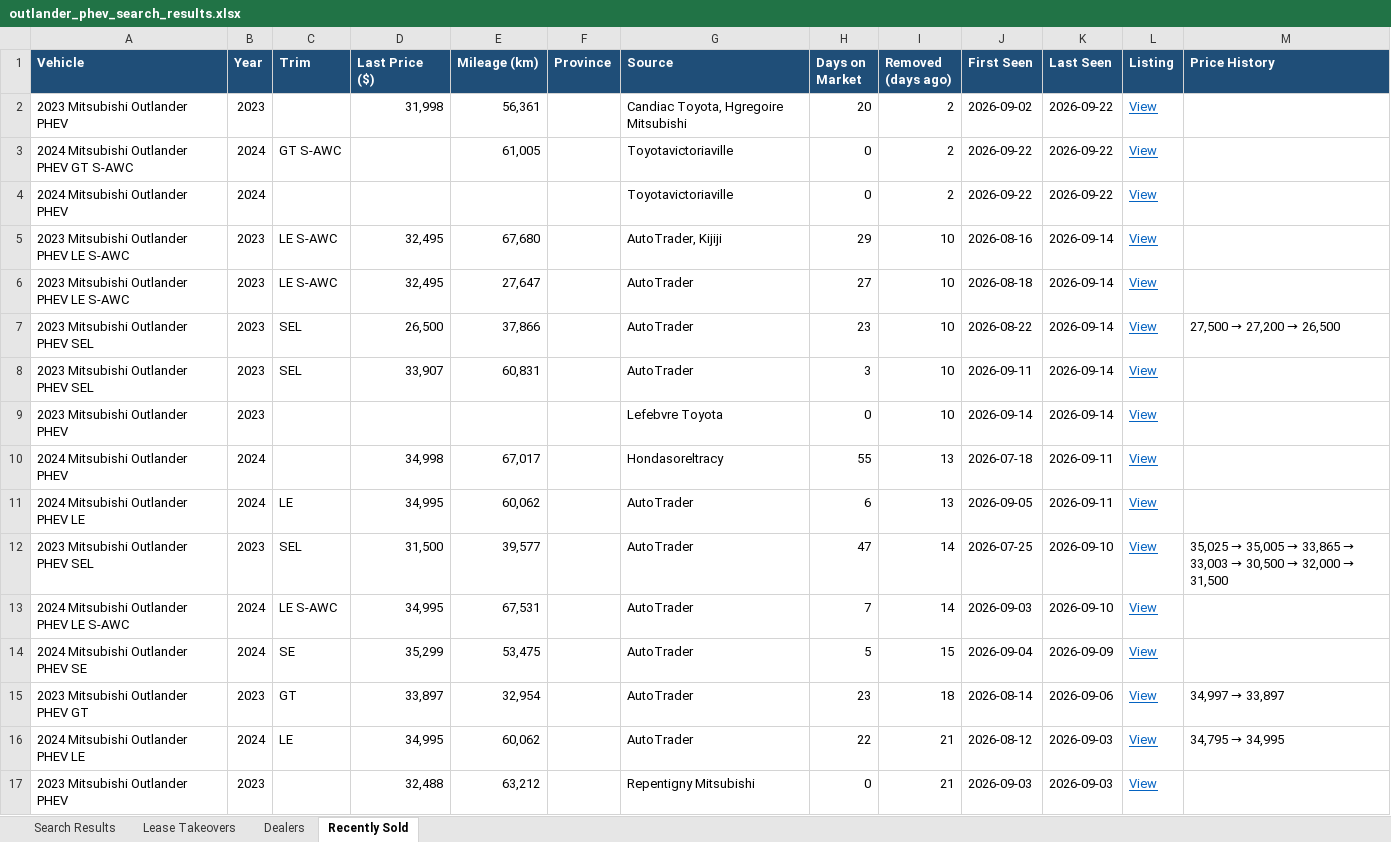
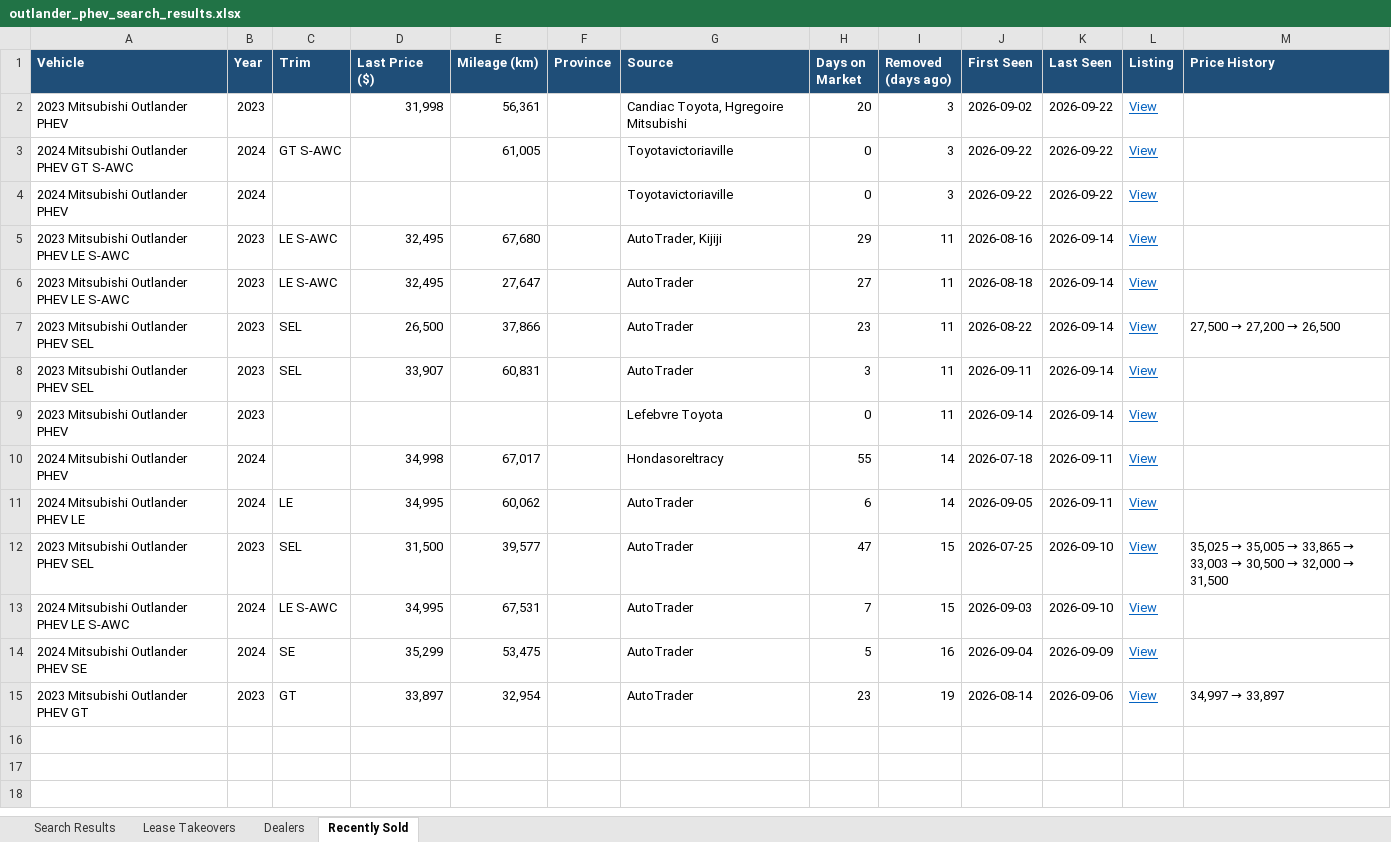
Before and after one commit to mdnaseershah/vehicle-search-automation, an Excel workbook: outlander_phev_search_results.xlsx, sheet Recently Sold, drawn as a sheet; values as stored, in another font and other column widths than the file's, no borders; the diff names each change by its address in the sheet, - before the commit and + after, or states it on an @@ line.

```diff
--- a/outlander_phev_search_results.xlsx (sheet Recently Sold)
+++ b/outlander_phev_search_results.xlsx (sheet Recently Sold)
-I2:I4 (Removed (days ago)): 2
+I2:I4 (Removed (days ago)): 3
-I5:I9 (Removed (days ago)): 10
+I5:I9 (Removed (days ago)): 11
-I10:I11 (Removed (days ago)): 13
+I10:I11 (Removed (days ago)): 14
-I12:I13 (Removed (days ago)): 14
+I12:I13 (Removed (days ago)): 15
-I14 (Removed (days ago)): 15
+I14 (Removed (days ago)): 16
-I15 (Removed (days ago)): 18
+I15 (Removed (days ago)): 19
-row 16: 2024 Mitsubishi Outlander PHEV LE | 2024 | LE | 34,995 | 60,062 |  | AutoTrader | 22 | 21 | 2026-08-12 | 2026-09-03 | View | 34,795 → 34,995
-row 17: 2023 Mitsubishi Outlander PHEV | 2023 |  | 32,488 | 63,212 |  | Repentigny Mitsubishi | 0 | 21 | 2026-09-03 | 2026-09-03 | View
```
Also changed, not shown: sheet Search Results, 3 other files.
